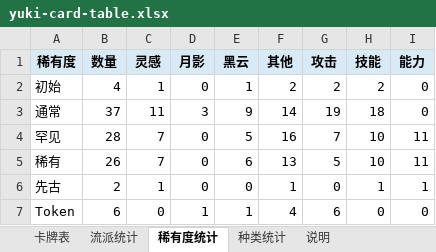
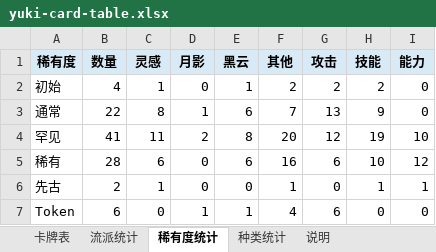
Before and after one commit to happyone13/YukiMod-sts2, an Excel workbook: docs/yuki-card-table.xlsx, sheet 稀有度统计, drawn as a sheet; values as stored, in another font and other column widths than the file's, no borders; the diff names each change by its address in the sheet, - before the commit and + after, or states it on an @@ line.

```diff
--- a/docs/yuki-card-table.xlsx (sheet 稀有度统计)
+++ b/docs/yuki-card-table.xlsx (sheet 稀有度统计)
-B3 (数量): 37
+B3 (数量): 22
-C3 (灵感): 11
+C3 (灵感): 8
-D3 (月影): 3
+D3 (月影): 1
-E3 (黑云): 9
+E3 (黑云): 6
-F3 (其他): 14
+F3 (其他): 7
-G3 (攻击): 19
+G3 (攻击): 13
-H3 (技能): 18
+H3 (技能): 9
-B4 (数量): 28
+B4 (数量): 41
-C4 (灵感): 7
+C4 (灵感): 11
-D4 (月影): 0
+D4 (月影): 2
-E4 (黑云): 5
+E4 (黑云): 8
-F4 (其他): 16
+F4 (其他): 20
-G4 (攻击): 7
+G4 (攻击): 12
-H4 (技能): 10
+H4 (技能): 19
-I4 (能力): 11
+I4 (能力): 10
-B5 (数量): 26
+B5 (数量): 28
-C5 (灵感): 7
+C5 (灵感): 6
-F5 (其他): 13
+F5 (其他): 16
-G5 (攻击): 5
+G5 (攻击): 6
-I5 (能力): 11
+I5 (能力): 12
```
Also changed, not shown: sheet 卡牌表, sheet 流派统计, sheet 种类统计, 32 other files.
